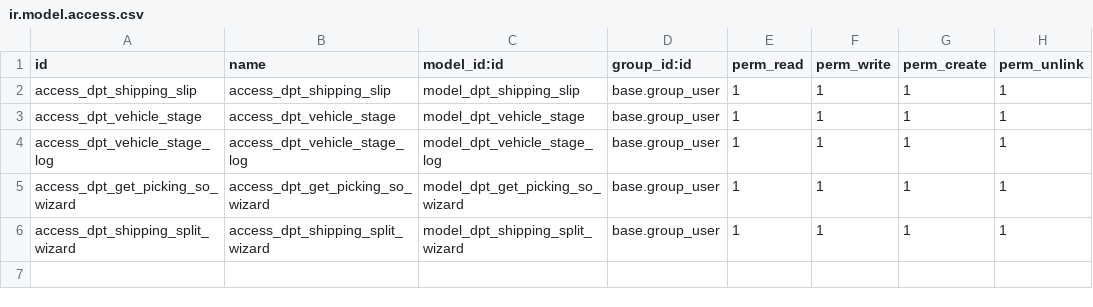
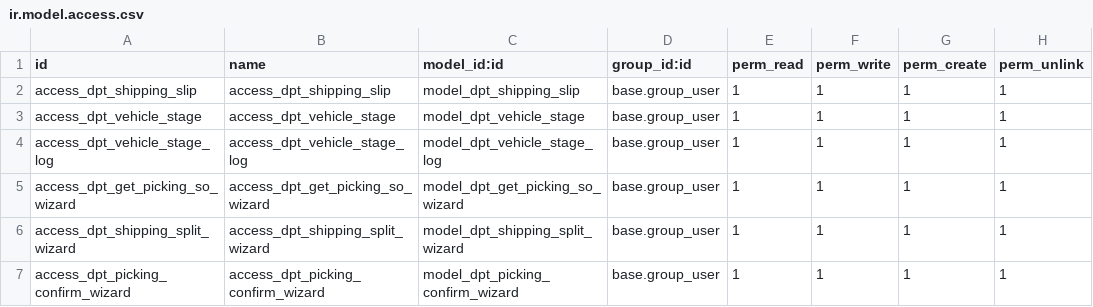
Before and after one commit to cuonglv176/Odoo-DPT, a CSV file: dpt_shipping/security/ir.model.access.csv, drawn as a sheet; the diff names each change by its address in the sheet, - before the commit and + after, or states it on an @@ line.

Commit message:
update shipping logic confirm picking

```diff
--- a/dpt_shipping/security/ir.model.access.csv
+++ b/dpt_shipping/security/ir.model.access.csv
+row 7: access_dpt_picking_confirm_wizard | access_dpt_picking_confirm_wizard | model_dpt_picking_confirm_wizard | base.group_user | 1 | 1 | 1 | 1
```
Also changed, not shown: 7 other files.
